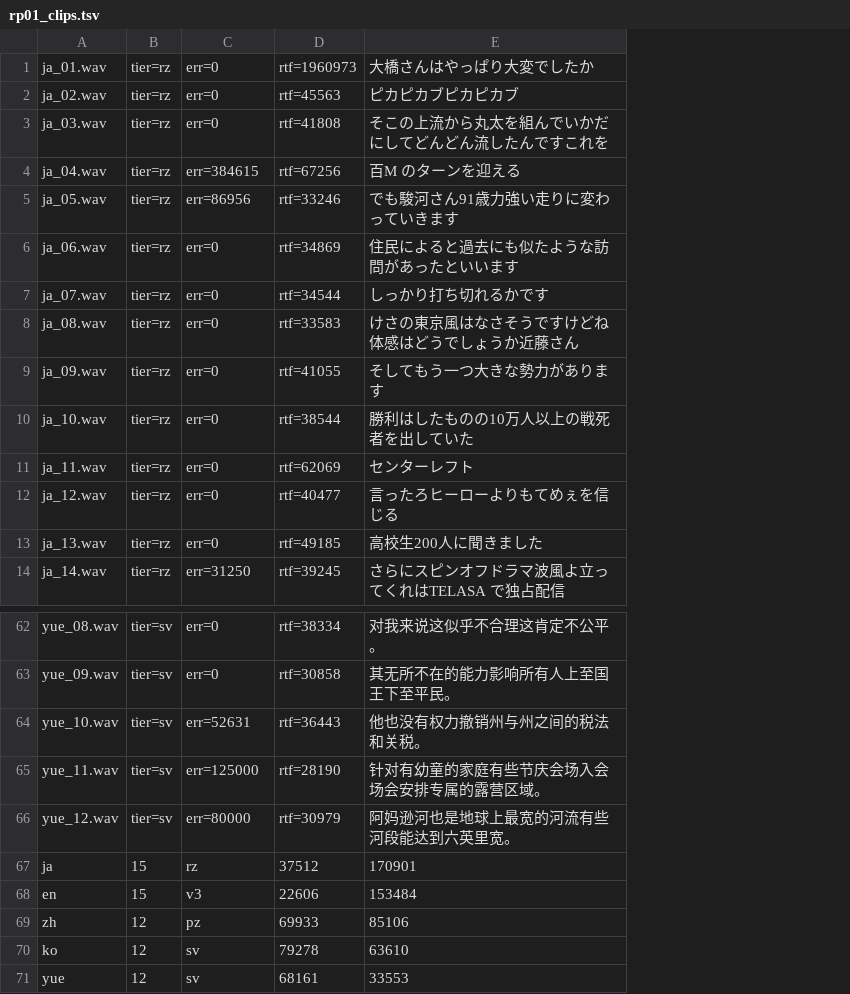
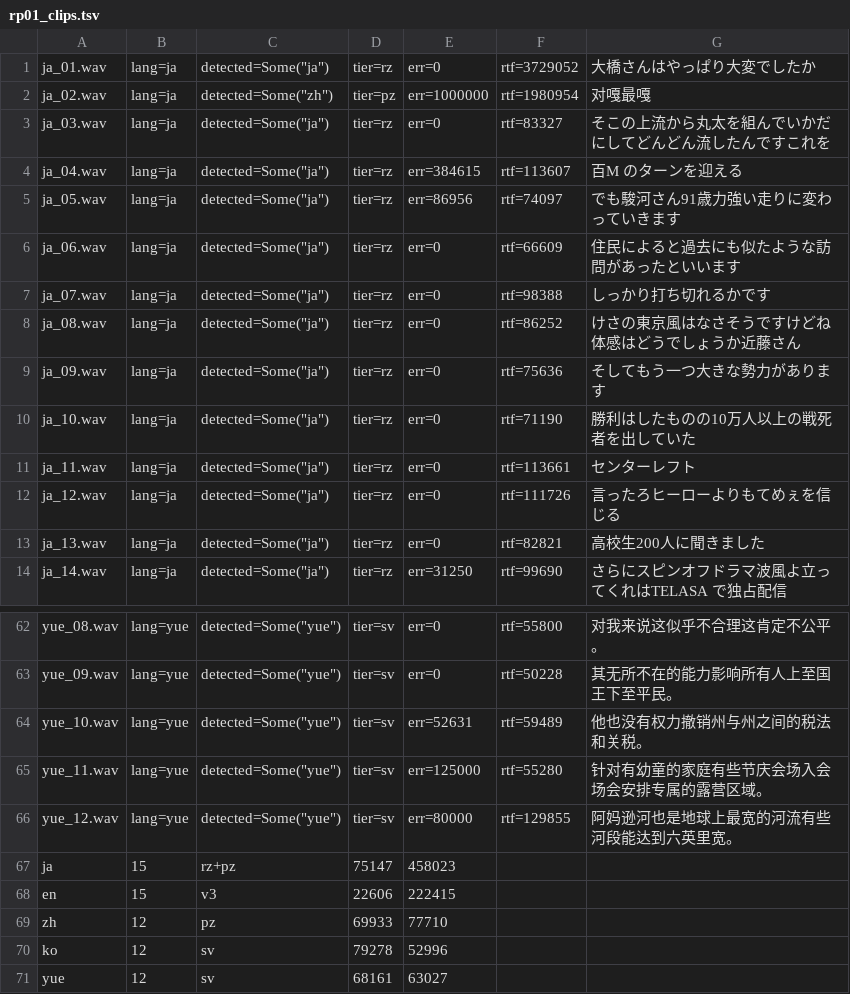
Before and after one commit to fukugan-ai/hayamimi, a TSV file: docs/results/r3/rp01_clips.tsv, drawn as a sheet; only a part is shown, gaps mark what is left out; removed rows and columns are numbered as before the commit, all else as after; the diff names each change by its address in the sheet, - before the commit and + after, or states it on an @@ line.

```diff
--- a/docs/results/r3/rp01_clips.tsv
+++ b/docs/results/r3/rp01_clips.tsv
+column B, rows 1-14: all lang=ja; rows 62-71: lang=yue | lang=yue | lang=yue | lang=yue | lang=yue | 15 | 15 | 12 | 12 | 12
+column C, rows 1-14: detected=Some("ja") | detected=Some("zh") | detected=Some("ja") | detected=Some("ja") | detected=Some("ja") | detected=Some("ja") | detected=Some("ja") | detected=Some("ja") | detected=Some("ja") | detected=Some("ja") | detected=Some("ja") | detected=Some("ja") | detected=Some("ja") | detected=Some("ja"); rows 62-71: detected=Some("yue") | detected=Some("yue") | detected=Some("yue") | detected=Some("yue") | detected=Some("yue") | rz+pz | v3 | pz | sv | sv
-column D, rows 1-14: rtf=1960973 | rtf=45563 | rtf=41808 | rtf=67256 | rtf=33246 | rtf=34869 | rtf=34544 | rtf=33583 | rtf=41055 | rtf=38544 | rtf=62069 | rtf=40477 | rtf=49185 | rtf=39245; rows 62-71: rtf=38334 | rtf=30858 | rtf=36443 | rtf=28190 | rtf=30979 | 37512 | 22606 | 69933 | 79278 | 68161
+column F, rows 1-14: rtf=3729052 | rtf=1980954 | rtf=83327 | rtf=113607 | rtf=74097 | rtf=66609 | rtf=98388 | rtf=86252 | rtf=75636 | rtf=71190 | rtf=113661 | rtf=111726 | rtf=82821 | rtf=99690; rows 62-66: rtf=55800 | rtf=50228 | rtf=59489 | rtf=55280 | rtf=129855
-D2: tier=rz
+D2: tier=pz
-E2: err=0
+E2: err=1000000
-G2: ピカピカブピカピカブ
+G2: 对嘎最嘎
-D67: 15
+D67: 75147
-E67: rz
+E67: 458023
-G67: 170901
+G67: (empty)
-D68: 15
+D68: 22606
-E68: v3
+E68: 222415
-G68: 153484
+G68: (empty)
-D69: 12
+D69: 69933
-E69: pz
+E69: 77710
-G69: 85106
+G69: (empty)
-D70: 12
+D70: 79278
-E70: sv
+E70: 52996
-G70: 63610
+G70: (empty)
-D71: 12
+D71: 68161
-E71: sv
+E71: 63027
-G71: 33553
+G71: (empty)
```
Also changed, not shown: 3 other files.
